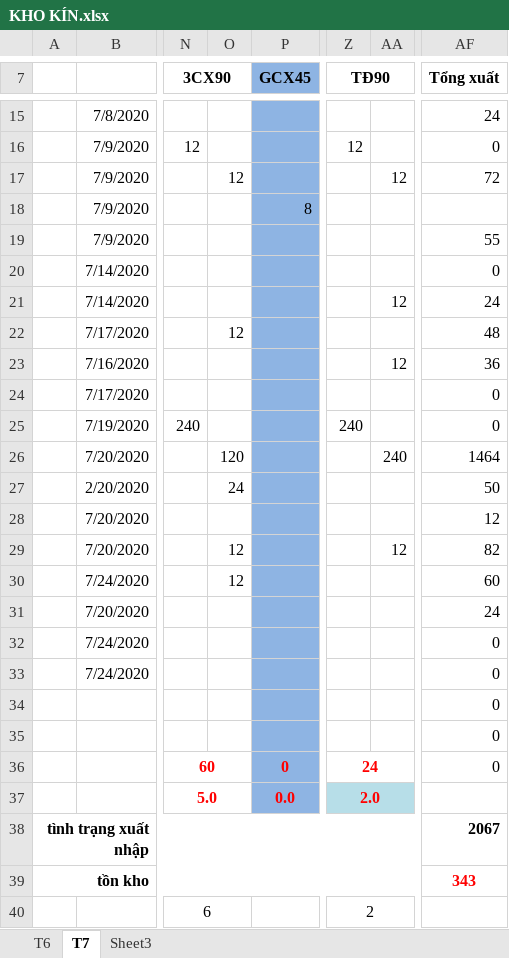
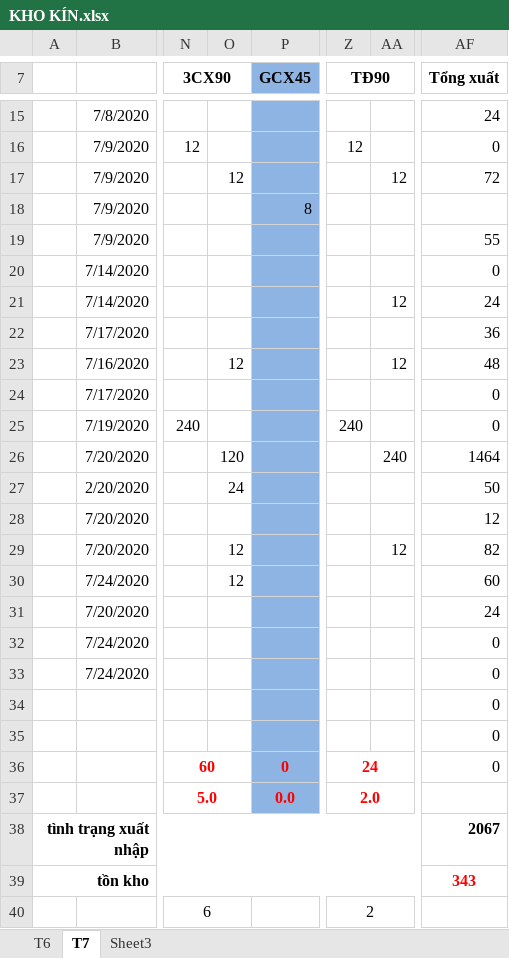
Before and after one commit to lexusna98/HangWorkspace, an Excel workbook: KẾ TOÁN - THÁI HẰNG/KHO KÍN.xlsx, sheet T7, drawn as a sheet; only a part is shown, gaps mark what is left out; values as stored, in another font and other column widths than the file's, no borders; the diff names each change by its address in the sheet, - before the commit and + after, or states it on an @@ line.

```diff
--- a/KẾ TOÁN - THÁI HẰNG/KHO KÍN.xlsx (sheet T7)
+++ b/KẾ TOÁN - THÁI HẰNG/KHO KÍN.xlsx (sheet T7)
-O22: 12
+O22: (empty)
-AF22 (Tổng xuất): 48
+AF22 (Tổng xuất): 36
-O23: (empty)
+O23: 12
-AF23 (Tổng xuất): 36
+AF23 (Tổng xuất): 48
-Z37:AA37 fill: #B7DEE8
+Z37:AA37 fill: none
```
Also changed, not shown: KẾ TOÁN - THÁI HẰNG/báo cáo kho.xlsx.
